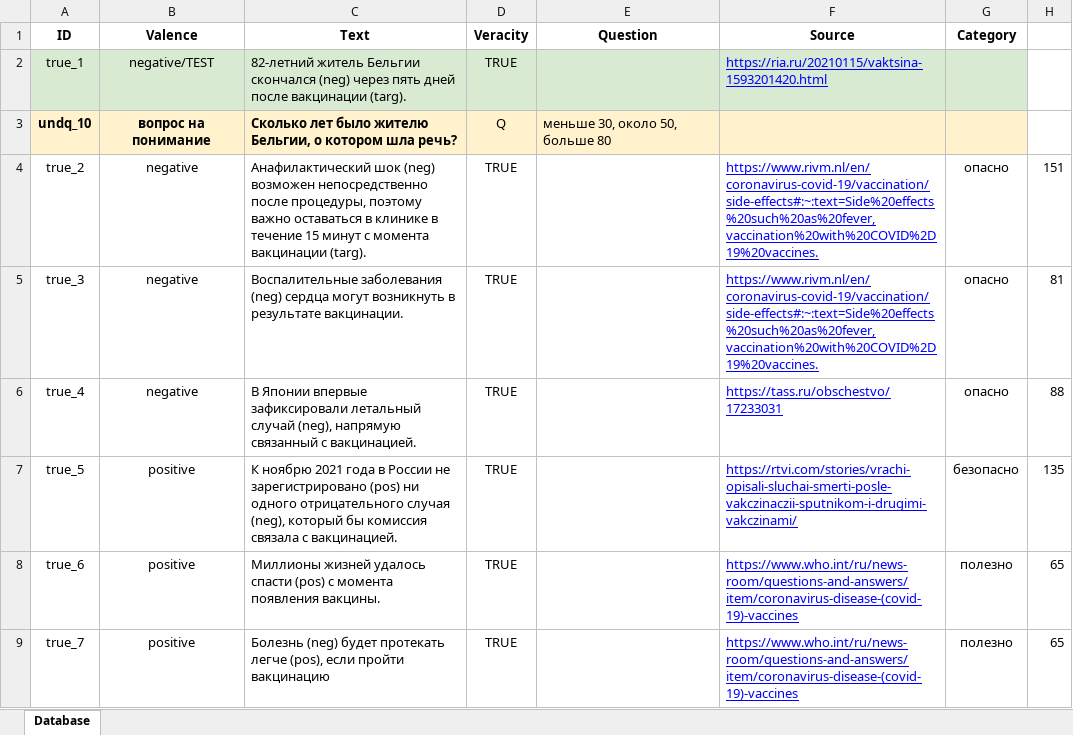
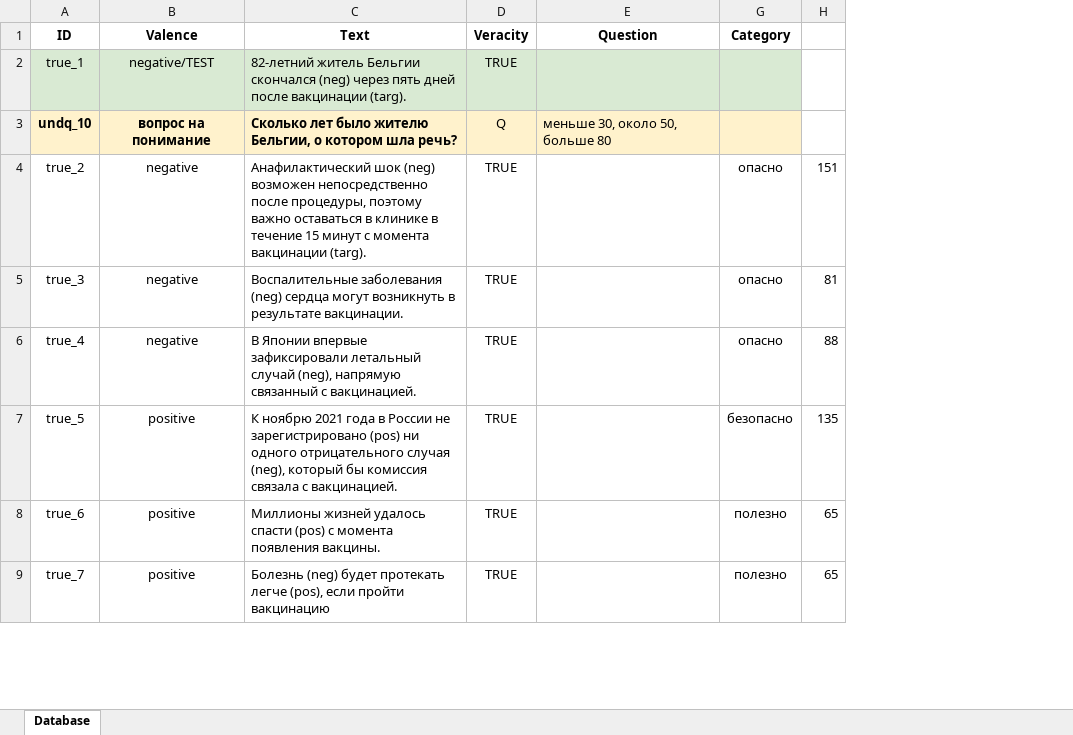
Before and after one commit to nekrasovaed/eegcb, an Excel workbook: Приложения/Приложение 4А. Текстовая коллекция.xlsx, sheet Database, drawn as a sheet; only a part is shown; values as stored, in another font and other column widths than the file's, no borders; charts and pictures not drawn; the diff names each change by its address in the sheet, - before the commit and + after, or states it on an @@ line.

Commit message:
SOM

```diff
--- a/Приложения/Приложение 4А. Текстовая коллекция.xlsx (sheet Database)
+++ b/Приложения/Приложение 4А. Текстовая коллекция.xlsx (sheet Database)
@@ column F (Source) hidden, rows 2-9: https://ria.ru/20210115/vaktsina-1593201420.html |  | https://www.rivm.nl/en/coronavirus-covid-19/vaccination/side-effects#:~:text=Side%20effects%20such%20as%20fever,vaccination%20with%20COVID%2D19%20vaccines. | https://www.rivm.nl/en/coronavirus-covid-19/vaccination/side-effects#:~:text=Side%20effects%20such%20as%20fever,vaccination%20with%20COVID%2D19%20vaccines. | https://tass.ru/obschestvo/17233031 | https://rtvi.com/stories/vrachi-opisali-sluchai-smerti-posle-vakczinaczii-sputnikom-i-drugimi-vakczinami/ | https://www.who.int/ru/news-room/questions-and-answers/item/coronavirus-disease-(covid-19)-vaccines | https://www.who.int/ru/news-room/questions-and-answers/item/coronavirus-disease-(covid-19)-vaccines @@
```
